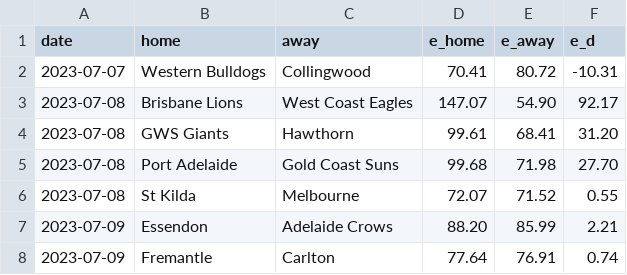
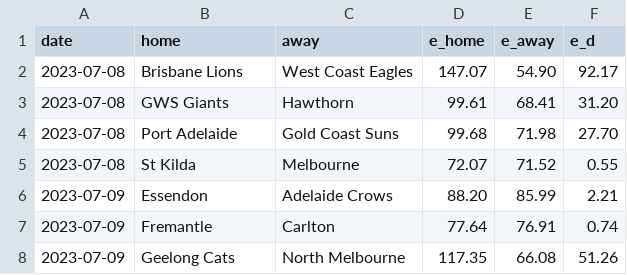
Before and after one commit to octonion/afl, a CSV file: sos/predictions.csv, drawn as a sheet; only a part is shown; the shorter side is filled out with more unchanged rows.

```diff
--- a/sos/predictions.csv
+++ b/sos/predictions.csv
@@ -1,3 +1,2 @@
 date,home,away,e_home,e_away,e_d
-2023-07-07,Western Bulldogs,Collingwood,70.41,80.72,-10.31
 2023-07-08,Brisbane Lions,West Coast Eagles,147.07,54.90,92.17
```
Also changed, not shown: 1 other file.
